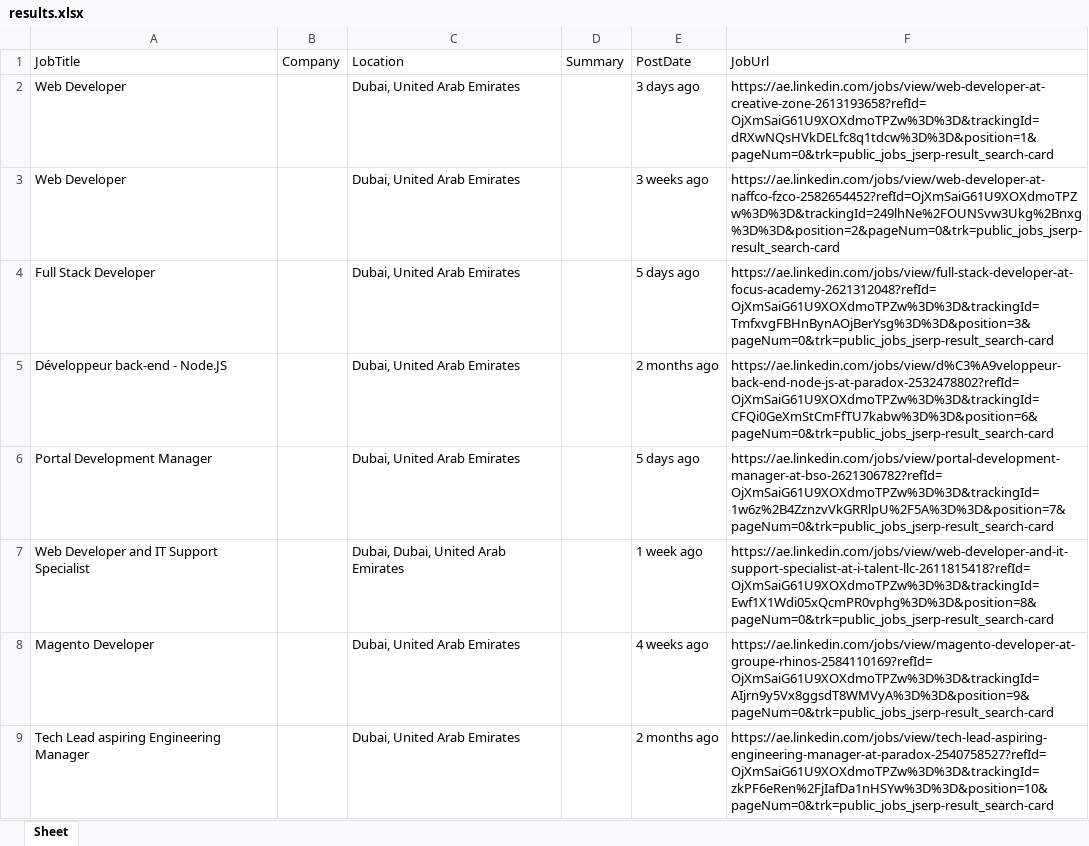
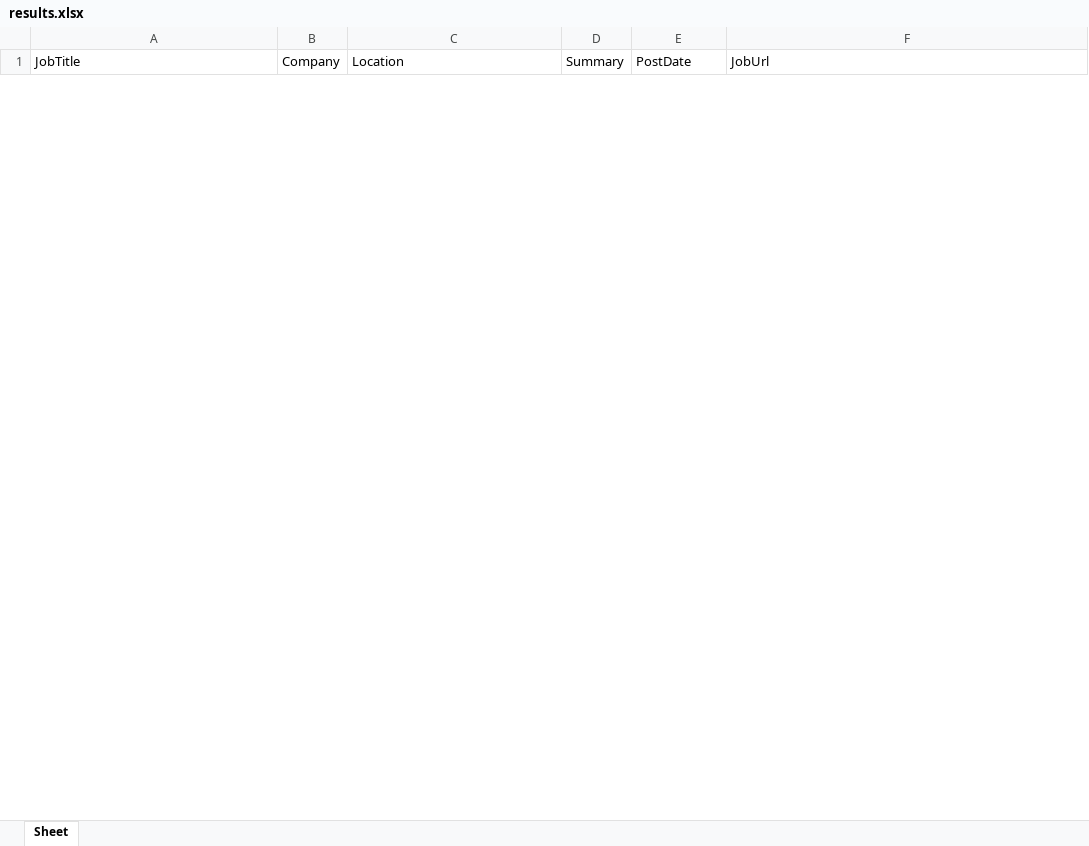
Before and after one commit to leezene/job-scraper-backend, an Excel workbook: results.xlsx, sheet Sheet, drawn as a sheet; only a part is shown; values as stored, in another font and other column widths than the file's, no borders; removed rows and columns are numbered as before the commit, all else as after; the diff covers the shown part only; the diff names each change by its address in the sheet, - before the commit and + after, or states it on an @@ line.

Commit message:
updated

```diff
--- a/results.xlsx (sheet Sheet)
+++ b/results.xlsx (sheet Sheet)
-row 2: Web Developer |  | Dubai, United Arab Emirates |  | 3 days ago | https://ae.linkedin.com/jobs/view/web-developer-at-creative-zone-2613193658?refId=OjXmSaiG61U9XOXdmoTPZw%3D%3D&trackingId=dRXwNQsHVkDELfc8q1tdcw%3D%3D&position=1&pageNum=0&trk=public_jobs_jserp-result_search-card
-row 3: Web Developer |  | Dubai, United Arab Emirates |  | 3 weeks ago | https://ae.linkedin.com/jobs/view/web-developer-at-naffco-fzco-2582654452?refId=OjXmSaiG61U9XOXdmoTPZw%3D%3D&trackingId=249lhNe%2FOUNSvw3Ukg%2Bnxg%3D%3D&position=2&pageNum=0&trk=public_jobs_jserp-result_search-card
-row 4: Full Stack Developer |  | Dubai, United Arab Emirates |  | 5 days ago | https://ae.linkedin.com/jobs/view/full-stack-developer-at-focus-academy-2621312048?refId=OjXmSaiG61U9XOXdmoTPZw%3D%3D&trackingId=TmfxvgFBHnBynAOjBerYsg%3D%3D&position=3&pageNum=0&trk=public_jobs_jserp-result_search-card
-row 5: Développeur back-end - Node.JS |  | Dubai, United Arab Emirates |  | 2 months ago | https://ae.linkedin.com/jobs/view/d%C3%A9veloppeur-back-end-node-js-at-paradox-2532478802?refId=OjXmSaiG61U9XOXdmoTPZw%3D%3D&trackingId=CFQi0GeXmStCmFfTU7kabw%3D%3D&position=6&pageNum=0&trk=public_jobs_jserp-result_search-card
-row 6: Portal Development Manager |  | Dubai, United Arab Emirates |  | 5 days ago | https://ae.linkedin.com/jobs/view/portal-development-manager-at-bso-2621306782?refId=OjXmSaiG61U9XOXdmoTPZw%3D%3D&trackingId=1w6z%2B4ZznzvVkGRRlpU%2F5A%3D%3D&position=7&pageNum=0&trk=public_jobs_jserp-result_search-card
-row 7: Web Developer and IT Support Specialist |  | Dubai, Dubai, United Arab Emirates |  | 1 week ago | https://ae.linkedin.com/jobs/view/web-developer-and-it-support-specialist-at-i-talent-llc-2611815418?refId=OjXmSaiG61U9XOXdmoTPZw%3D%3D&trackingId=Ewf1X1Wdi05xQcmPR0vphg%3D%3D&position=8&pageNum=0&trk=public_jobs_jserp-result_search-card
-row 8: Magento Developer |  | Dubai, United Arab Emirates |  | 4 weeks ago | https://ae.linkedin.com/jobs/view/magento-developer-at-groupe-rhinos-2584110169?refId=OjXmSaiG61U9XOXdmoTPZw%3D%3D&trackingId=AIjrn9y5Vx8ggsdT8WMVyA%3D%3D&position=9&pageNum=0&trk=public_jobs_jserp-result_search-card
-row 9: Tech Lead aspiring Engineering Manager |  | Dubai, United Arab Emirates |  | 2 months ago | https://ae.linkedin.com/jobs/view/tech-lead-aspiring-engineering-manager-at-paradox-2540758527?refId=OjXmSaiG61U9XOXdmoTPZw%3D%3D&trackingId=zkPF6eRen%2FjIafDa1nHSYw%3D%3D&position=10&pageNum=0&trk=public_jobs_jserp-result_search-card
```
Also changed, not shown: 24 added rows and 15 removed rows elsewhere in this sheet.
